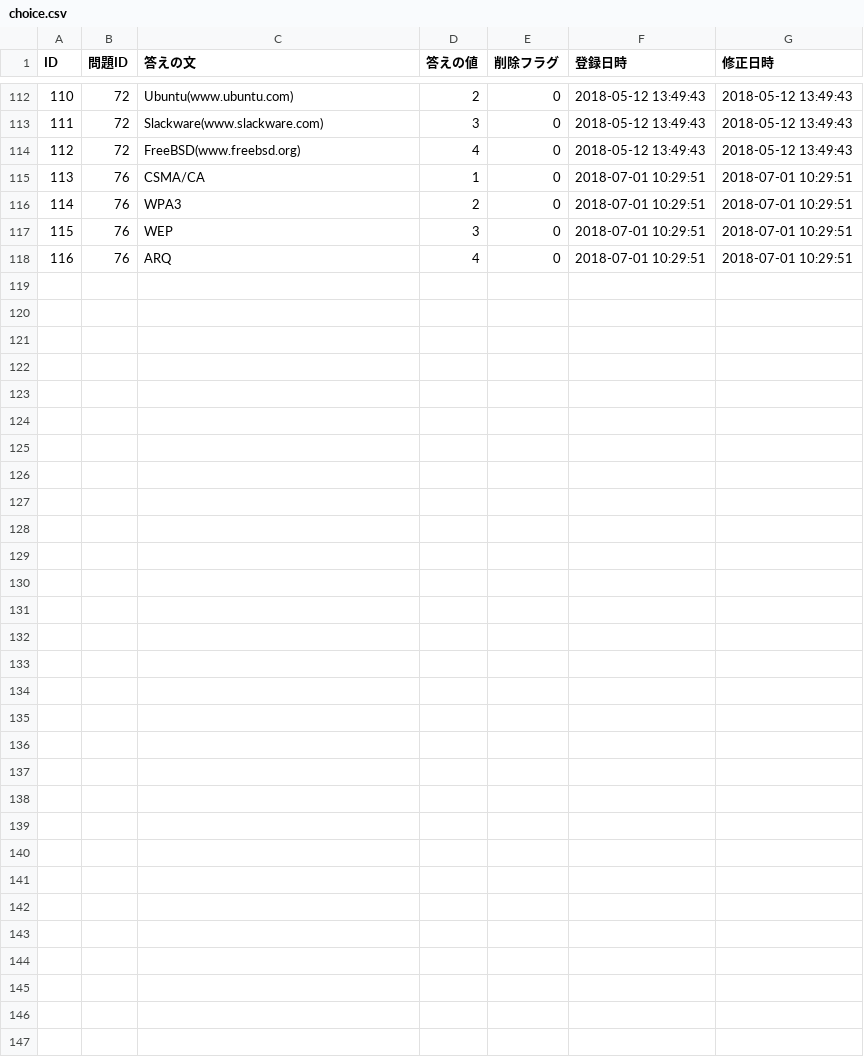
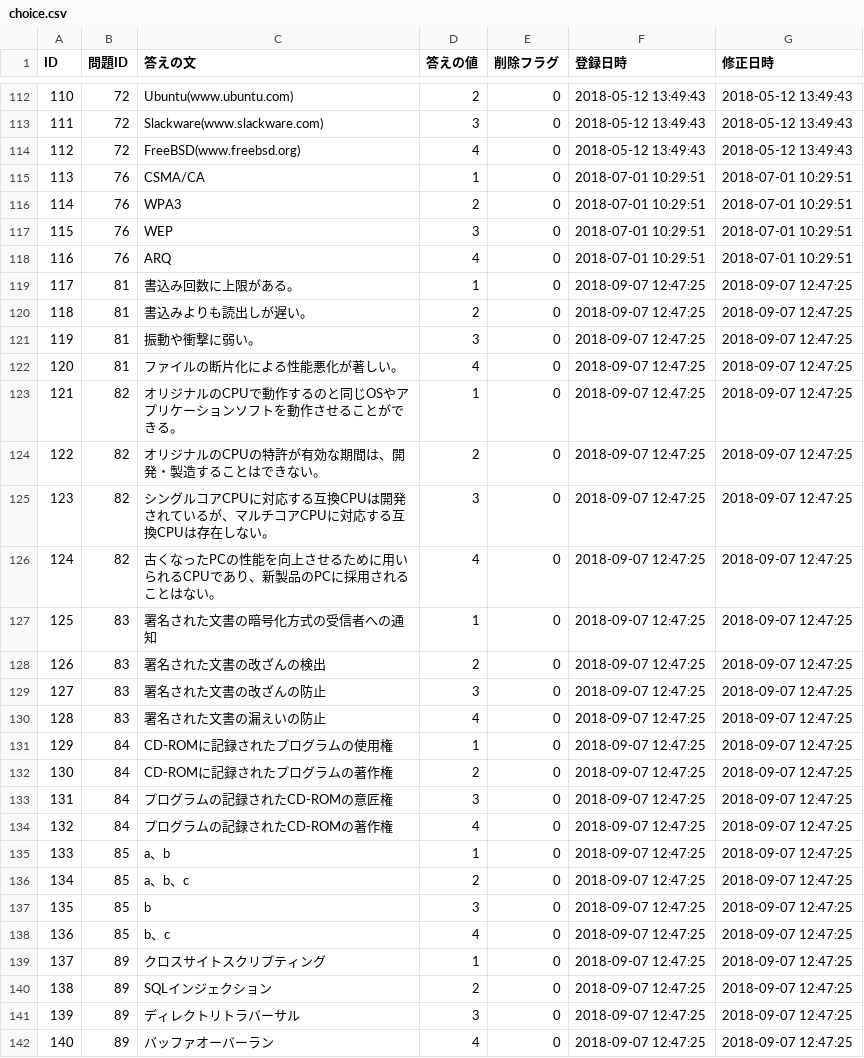
Before and after one commit to HackerzLab/training_hackerzlab, a CSV file: db/choice.csv, drawn as a sheet; only a part is shown, gaps mark what is left out; the diff names each change by its address in the sheet, - before the commit and + after, or states it on an @@ line.

```diff
--- a/db/choice.csv
+++ b/db/choice.csv
+row 119: 117 | 81 | 書込み回数に上限がある。 | 1 | 0 | 2018-09-07 12:47:25 | 2018-09-07 12:47:25
+row 120: 118 | 81 | 書込みよりも読出しが遅い。 | 2 | 0 | 2018-09-07 12:47:25 | 2018-09-07 12:47:25
+row 121: 119 | 81 | 振動や衝撃に弱い。 | 3 | 0 | 2018-09-07 12:47:25 | 2018-09-07 12:47:25
+row 122: 120 | 81 | ファイルの断片化による性能悪化が著しい。 | 4 | 0 | 2018-09-07 12:47:25 | 2018-09-07 12:47:25
+row 123: 121 | 82 | オリジナルのCPUで動作するのと同じOSやアプリケーションソフトを動作させることができる。 | 1 | 0 | 2018-09-07 12:47:25 | 2018-09-07 12:47:25
+row 124: 122 | 82 | オリジナルのCPUの特許が有効な期間は、開発・製造することはできない。 | 2 | 0 | 2018-09-07 12:47:25 | 2018-09-07 12:47:25
+row 125: 123 | 82 | シングルコアCPUに対応する互換CPUは開発されているが、マルチコアCPUに対応する互換CPUは存在しない。 | 3 | 0 | 2018-09-07 12:47:25 | 2018-09-07 12:47:25
+row 126: 124 | 82 | 古くなったPCの性能を向上させるために用いられるCPUであり、新製品のPCに採用されることはない。 | 4 | 0 | 2018-09-07 12:47:25 | 2018-09-07 12:47:25
+row 127: 125 | 83 | 署名された文書の暗号化方式の受信者への通知 | 1 | 0 | 2018-09-07 12:47:25 | 2018-09-07 12:47:25
+row 128: 126 | 83 | 署名された文書の改ざんの検出 | 2 | 0 | 2018-09-07 12:47:25 | 2018-09-07 12:47:25
+row 129: 127 | 83 | 署名された文書の改ざんの防止 | 3 | 0 | 2018-09-07 12:47:25 | 2018-09-07 12:47:25
+row 130: 128 | 83 | 署名された文書の漏えいの防止 | 4 | 0 | 2018-09-07 12:47:25 | 2018-09-07 12:47:25
+row 131: 129 | 84 | CD-ROMに記録されたプログラムの使用権 | 1 | 0 | 2018-09-07 12:47:25 | 2018-09-07 12:47:25
+row 132: 130 | 84 | CD-ROMに記録されたプログラムの著作権 | 2 | 0 | 2018-09-07 12:47:25 | 2018-09-07 12:47:25
+row 133: 131 | 84 | プログラムの記録されたCD-ROMの意匠権 | 3 | 0 | 2018-09-07 12:47:25 | 2018-09-07 12:47:25
+row 134: 132 | 84 | プログラムの記録されたCD-ROMの著作権 | 4 | 0 | 2018-09-07 12:47:25 | 2018-09-07 12:47:25
+row 135: 133 | 85 | a、b | 1 | 0 | 2018-09-07 12:47:25 | 2018-09-07 12:47:25
+row 136: 134 | 85 | a、b、c | 2 | 0 | 2018-09-07 12:47:25 | 2018-09-07 12:47:25
+row 137: 135 | 85 | b | 3 | 0 | 2018-09-07 12:47:25 | 2018-09-07 12:47:25
+row 138: 136 | 85 | b、c | 4 | 0 | 2018-09-07 12:47:25 | 2018-09-07 12:47:25
+row 139: 137 | 89 | クロスサイトスクリプティング | 1 | 0 | 2018-09-07 12:47:25 | 2018-09-07 12:47:25
+row 140: 138 | 89 | SQLインジェクション | 2 | 0 | 2018-09-07 12:47:25 | 2018-09-07 12:47:25
+row 141: 139 | 89 | ディレクトリトラバーサル | 3 | 0 | 2018-09-07 12:47:25 | 2018-09-07 12:47:25
+row 142: 140 | 89 | バッファオーバーラン | 4 | 0 | 2018-09-07 12:47:25 | 2018-09-07 12:47:25
```
Also changed, not shown: db/collected.csv, db/collected_sort.csv, 5 other files.
